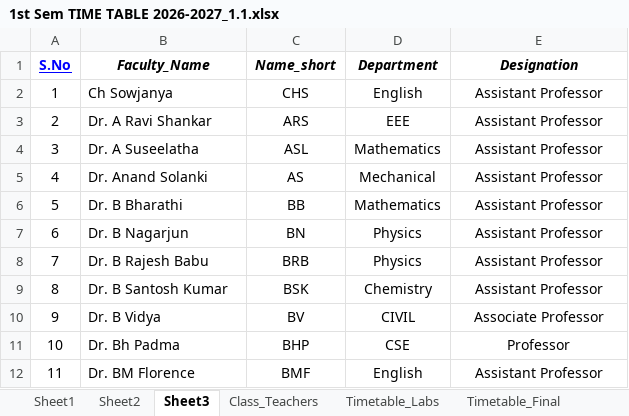
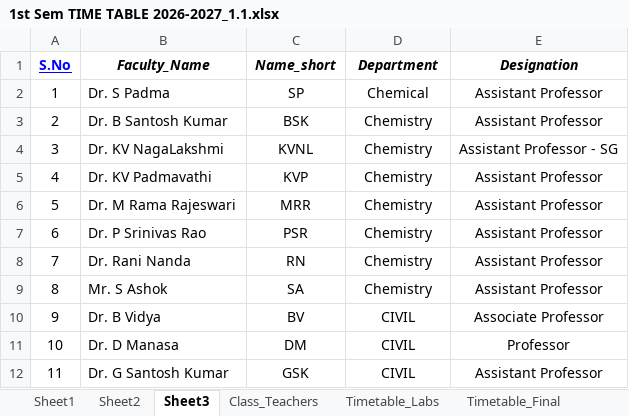
Before and after one commit to saran-neralla7/tt-analytics, an Excel workbook: timetables/1st Sem TIME TABLE 2026-2027_1.1.xlsx, sheet Sheet3, drawn as a sheet; only a part is shown; values as stored, in another font and other column widths than the file's, no borders; charts and pictures not drawn; the diff covers the shown part only; the diff names each change by its address in the sheet, - before the commit and + after, or states it on an @@ line.

Commit message:
update: sync Timetable_Final and Sheet3 roster updates (Oct 8 12:38)

```diff
--- a/timetables/1st Sem TIME TABLE 2026-2027_1.1.xlsx (sheet Sheet3)
+++ b/timetables/1st Sem TIME TABLE 2026-2027_1.1.xlsx (sheet Sheet3)
-B2 (Faculty_Name): Ch Sowjanya
+B2 (Faculty_Name): Dr. S Padma
-C2 (Name_short): CHS
+C2 (Name_short): SP
-D2 (Department): English
+D2 (Department): Chemical
-B3 (Faculty_Name): Dr. A Ravi Shankar
+B3 (Faculty_Name): Dr. B Santosh Kumar
-C3 (Name_short): ARS
+C3 (Name_short): BSK
-D3 (Department): EEE
+D3 (Department): Chemistry
-B4 (Faculty_Name): Dr. A Suseelatha
+B4 (Faculty_Name): Dr. KV NagaLakshmi
-C4 (Name_short): ASL
+C4 (Name_short): KVNL
-D4 (Department): Mathematics
+D4 (Department): Chemistry
-E4 (Designation): Assistant Professor
+E4 (Designation): Assistant Professor - SG
-B5 (Faculty_Name): Dr. Anand Solanki
+B5 (Faculty_Name): Dr. KV Padmavathi
-C5 (Name_short): AS
+C5 (Name_short): KVP
-D5 (Department): Mechanical
+D5 (Department): Chemistry
-B6 (Faculty_Name): Dr. B Bharathi
+B6 (Faculty_Name): Dr. M Rama Rajeswari
-C6 (Name_short): BB
+C6 (Name_short): MRR
-D6 (Department): Mathematics
+D6 (Department): Chemistry
-B7 (Faculty_Name): Dr. B Nagarjun
+B7 (Faculty_Name): Dr. P Srinivas Rao
-C7 (Name_short): BN
+C7 (Name_short): PSR
-D7:D8 (Department): Physics
+D7:D8 (Department): Chemistry
-B8 (Faculty_Name): Dr. B Rajesh Babu
+B8 (Faculty_Name): Dr. Rani Nanda
-C8 (Name_short): BRB
+C8 (Name_short): RN
-B9 (Faculty_Name): Dr. B Santosh Kumar
+B9 (Faculty_Name): Mr. S Ashok
-C9 (Name_short): BSK
+C9 (Name_short): SA
-B11 (Faculty_Name): Dr. Bh Padma
+B11 (Faculty_Name): Dr. D Manasa
-C11 (Name_short): BHP
+C11 (Name_short): DM
-D11 (Department): CSE
+D11 (Department): CIVIL
-B12 (Faculty_Name): Dr. BM Florence
+B12 (Faculty_Name): Dr. G Santosh Kumar
-C12 (Name_short): BMF
+C12 (Name_short): GSK
-D12 (Department): English
+D12 (Department): CIVIL
```
Also changed, not shown: 1 added row, 5 removed rows, 223 edited cells and cell formats elsewhere in this sheet, sheet Timetable_Final, 1 other file.
